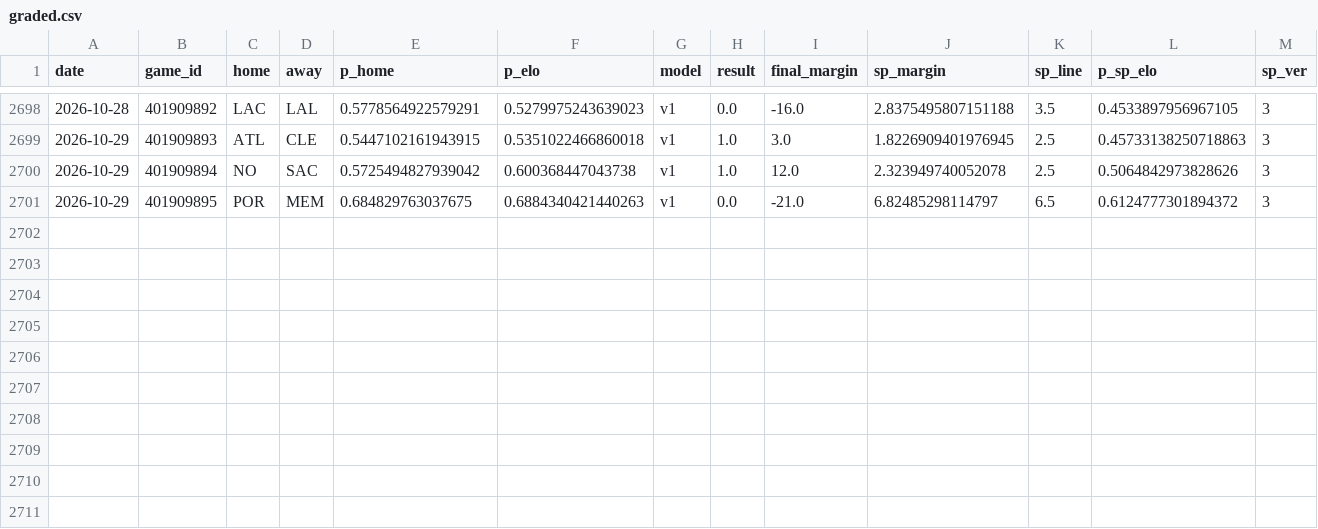
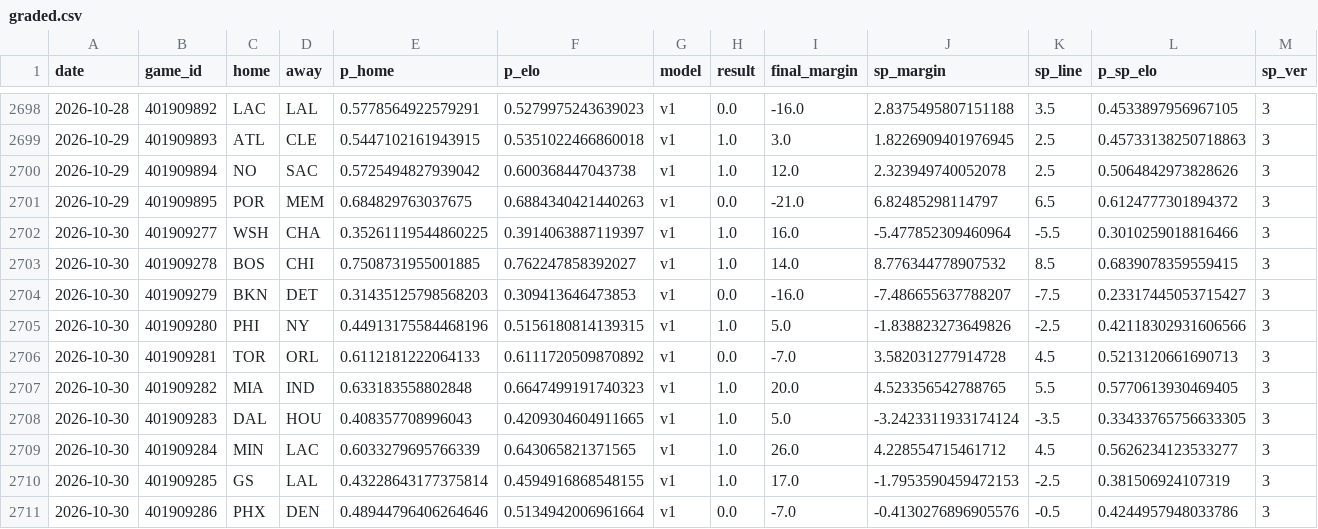
Before and after one commit to azcal/mbm-nba, a CSV file: logs/graded.csv, drawn as a sheet; only a part is shown, gaps mark what is left out; rows hold the shown columns only; the diff names each change by its address in the sheet, - before the commit and + after, or states it on an @@ line.

```diff
--- a/logs/graded.csv
+++ b/logs/graded.csv
+row 2702: 2026-10-30 | 401909277 | WSH | CHA | 0.35261119544860225 | 0.3914063887119397 | v1 | 1.0 | 16.0 | -5.477852309460964 | -5.5 | 0.3010259018816466 | 3
+row 2703: 2026-10-30 | 401909278 | BOS | CHI | 0.7508731955001885 | 0.762247858392027 | v1 | 1.0 | 14.0 | 8.776344778907532 | 8.5 | 0.6839078359559415 | 3
+row 2704: 2026-10-30 | 401909279 | BKN | DET | 0.31435125798568203 | 0.309413646473853 | v1 | 0.0 | -16.0 | -7.486655637788207 | -7.5 | 0.23317445053715427 | 3
+row 2705: 2026-10-30 | 401909280 | PHI | NY | 0.44913175584468196 | 0.5156180814139315 | v1 | 1.0 | 5.0 | -1.838823273649826 | -2.5 | 0.42118302931606566 | 3
+row 2706: 2026-10-30 | 401909281 | TOR | ORL | 0.6112181222064133 | 0.6111720509870892 | v1 | 0.0 | -7.0 | 3.582031277914728 | 4.5 | 0.5213120661690713 | 3
+row 2707: 2026-10-30 | 401909282 | MIA | IND | 0.633183558802848 | 0.6647499191740323 | v1 | 1.0 | 20.0 | 4.523356542788765 | 5.5 | 0.5770613930469405 | 3
+row 2708: 2026-10-30 | 401909283 | DAL | HOU | 0.408357708996043 | 0.4209304604911665 | v1 | 1.0 | 5.0 | -3.2423311933174124 | -3.5 | 0.33433765756633305 | 3
+row 2709: 2026-10-30 | 401909284 | MIN | LAC | 0.6033279695766339 | 0.643065821371565 | v1 | 1.0 | 26.0 | 4.228554715461712 | 4.5 | 0.5626234123533277 | 3
+row 2710: 2026-10-30 | 401909285 | GS | LAL | 0.43228643177375814 | 0.4594916868548155 | v1 | 1.0 | 17.0 | -1.7953590459472153 | -2.5 | 0.381506924107319 | 3
+row 2711: 2026-10-30 | 401909286 | PHX | DEN | 0.48944796406264646 | 0.5134942006961664 | v1 | 0.0 | -7.0 | -0.4130276896905576 | -0.5 | 0.4244957948033786 | 3
```
Also changed, not shown: logs/injuries.csv, logs/predictions.csv, 5 other files.
